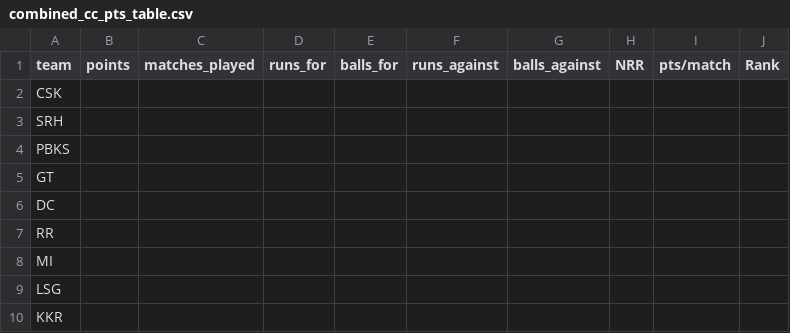
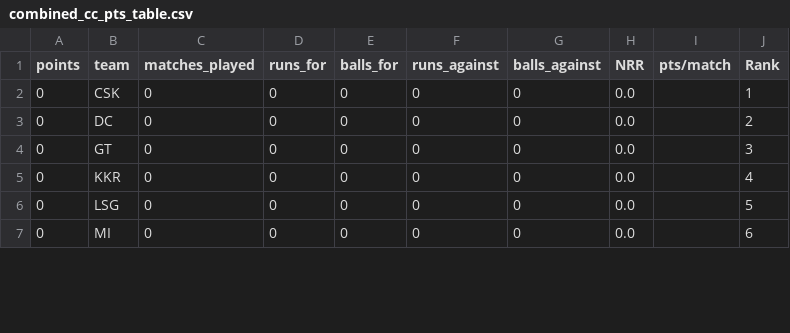
Before and after one commit to RoumyaDas/SPL, a CSV file: SPL/data/combined_cc_pts_table.csv, drawn as a sheet; only a part is shown; removed rows and columns are numbered as before the commit, all else as after; the diff covers the shown part only; the diff names each change by its address in the sheet, - before the commit and + after, or states it on an @@ line.

```diff
--- a/SPL/data/combined_cc_pts_table.csv
+++ b/SPL/data/combined_cc_pts_table.csv
+column A (points), rows 2-3: 0 | 0; row 5: 0
-column B (points), empty
-C2 (matches_played): (empty)
+C2 (matches_played): 0
-D2 (runs_for): (empty)
+D2 (runs_for): 0
-E2 (balls_for): (empty)
+E2 (balls_for): 0
-F2 (runs_against): (empty)
+F2 (runs_against): 0
-G2 (balls_against): (empty)
+G2 (balls_against): 0
-H2 (NRR): (empty)
+H2 (NRR): 0.0
-J2 (Rank): (empty)
+J2 (Rank): 1
-row 3: SRH
-row 4: PBKS
-row 5: GT
-C3 (matches_played): (empty)
+C3 (matches_played): 0
-D3 (runs_for): (empty)
+D3 (runs_for): 0
-E3 (balls_for): (empty)
+E3 (balls_for): 0
-F3 (runs_against): (empty)
+F3 (runs_against): 0
-G3 (balls_against): (empty)
+G3 (balls_against): 0
-H3 (NRR): (empty)
+H3 (NRR): 0.0
-J3 (Rank): (empty)
+J3 (Rank): 2
-row 7: RR
-row 8: MI
-row 9: LSG
+row 4: 0 | GT | 0 | 0 | 0 | 0 | 0 | 0.0 |  | 3
-C5 (matches_played): (empty)
+C5 (matches_played): 0
-D5 (runs_for): (empty)
+D5 (runs_for): 0
-E5 (balls_for): (empty)
+E5 (balls_for): 0
-F5 (runs_against): (empty)
+F5 (runs_against): 0
-G5 (balls_against): (empty)
+G5 (balls_against): 0
-H5 (NRR): (empty)
+H5 (NRR): 0.0
-J5 (Rank): (empty)
+J5 (Rank): 4
+row 6: 0 | LSG | 0 | 0 | 0 | 0 | 0 | 0.0 |  | 5
+row 7: 0 | MI | 0 | 0 | 0 | 0 | 0 | 0.0 |  | 6
```
Also changed, not shown: 3 added rows and 7 edited cells elsewhere in this file, SPL/data/records.csv, 29 other files.
